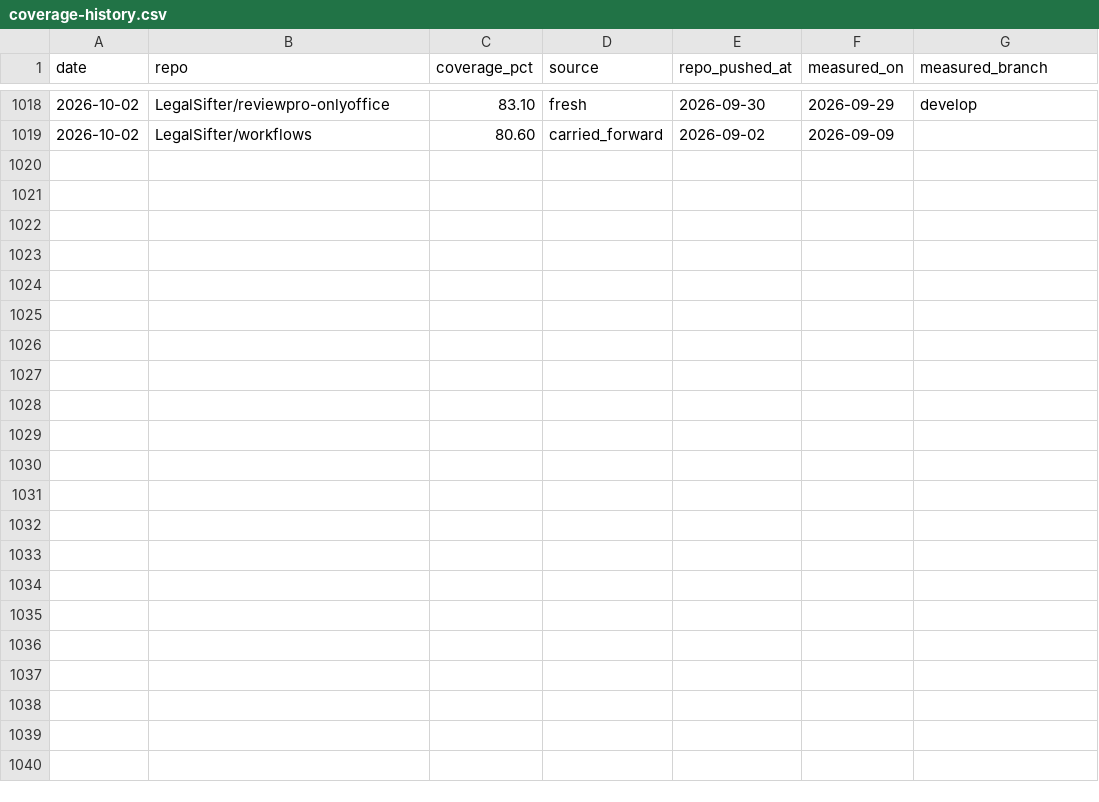
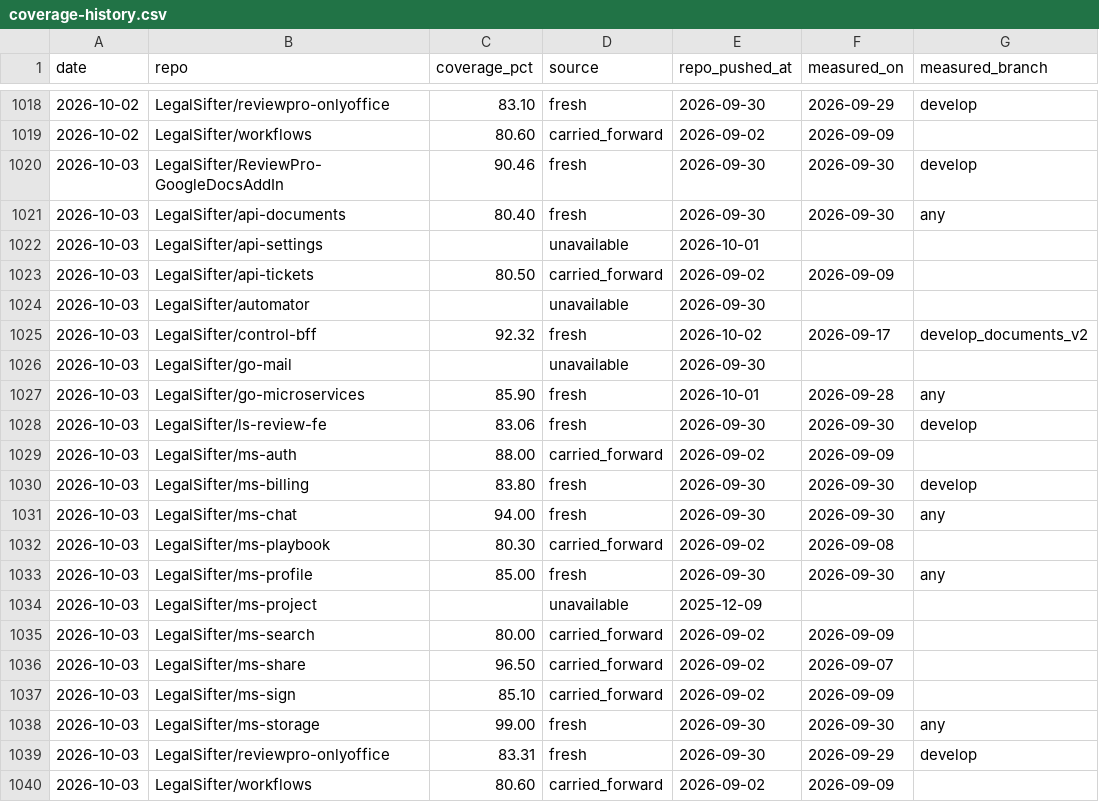
Before and after one commit to brian-toombs-ls/coverage-dashboard, a CSV file: coverage-history.csv, drawn as a sheet; only a part is shown, gaps mark what is left out.

Commit message:
chore: coverage update 2026-10-03

```diff
--- a/coverage-history.csv
+++ b/coverage-history.csv
@@ -1019 +1019,22 @@ date,repo,coverage_pct,source,repo_pushed_at,measured_on,measured_branch
 2026-10-02,LegalSifter/workflows,80.60,carried_forward,2026-09-02,2026-09-09,
+2026-10-03,LegalSifter/ReviewPro-GoogleDocsAddIn,90.46,fresh,2026-09-30,2026-09-30,develop
+2026-10-03,LegalSifter/api-documents,80.40,fresh,2026-09-30,2026-09-30,any
+2026-10-03,LegalSifter/api-settings,,unavailable,2026-10-01,,
+2026-10-03,LegalSifter/api-tickets,80.50,carried_forward,2026-09-02,2026-09-09,
+2026-10-03,LegalSifter/automator,,unavailable,2026-09-30,,
+2026-10-03,LegalSifter/control-bff,92.32,fresh,2026-10-02,2026-09-17,develop_documents_v2
+2026-10-03,LegalSifter/go-mail,,unavailable,2026-09-30,,
+2026-10-03,LegalSifter/go-microservices,85.90,fresh,2026-10-01,2026-09-28,any
+2026-10-03,LegalSifter/ls-review-fe,83.06,fresh,2026-09-30,2026-09-30,develop
+2026-10-03,LegalSifter/ms-auth,88.00,carried_forward,2026-09-02,2026-09-09,
+2026-10-03,LegalSifter/ms-billing,83.80,fresh,2026-09-30,2026-09-30,develop
+2026-10-03,LegalSifter/ms-chat,94.00,fresh,2026-09-30,2026-09-30,any
+2026-10-03,LegalSifter/ms-playbook,80.30,carried_forward,2026-09-02,2026-09-08,
+2026-10-03,LegalSifter/ms-profile,85.00,fresh,2026-09-30,2026-09-30,any
+2026-10-03,LegalSifter/ms-project,,unavailable,2025-12-09,,
+2026-10-03,LegalSifter/ms-search,80.00,carried_forward,2026-09-02,2026-09-09,
+2026-10-03,LegalSifter/ms-share,96.50,carried_forward,2026-09-02,2026-09-07,
+2026-10-03,LegalSifter/ms-sign,85.10,carried_forward,2026-09-02,2026-09-09,
+2026-10-03,LegalSifter/ms-storage,99.00,fresh,2026-09-30,2026-09-30,any
+2026-10-03,LegalSifter/reviewpro-onlyoffice,83.31,fresh,2026-09-30,2026-09-29,develop
+2026-10-03,LegalSifter/workflows,80.60,carried_forward,2026-09-02,2026-09-09,
```
